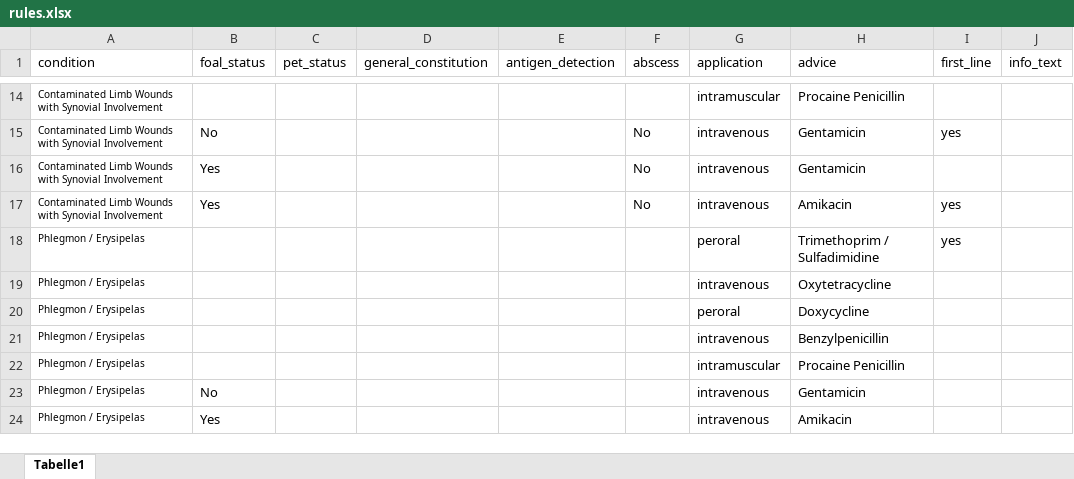
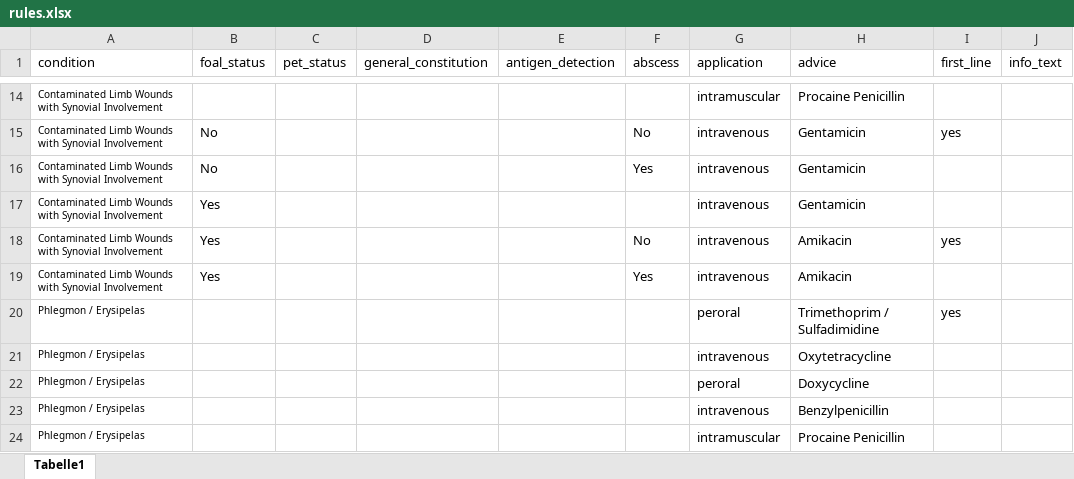
Before and after one commit to starshrimp/CDSS, an Excel workbook: rules.xlsx, sheet Tabelle1, drawn as a sheet; only a part is shown, gaps mark what is left out; the shorter side is filled out with more unchanged rows; values as stored, in another font and other column widths than the file's, no borders; conditional formats not drawn; addresses are those after the commit; the diff names each change by its address in the sheet, - before the commit and + after, or states it on an @@ line.

Commit message:
finished wounds

```diff
--- a/rules.xlsx (sheet Tabelle1)
+++ b/rules.xlsx (sheet Tabelle1)
+row 16: Contaminated Limb Wounds with Synovial Involvement | No |  |  |  | Yes | intravenous | Gentamicin
-F17 (abscess): No
+F17 (abscess): (empty)
+row 19: Contaminated Limb Wounds with Synovial Involvement | Yes |  |  |  | Yes | intravenous | Amikacin
```
Also changed, not shown: antibiotics.xlsx.
